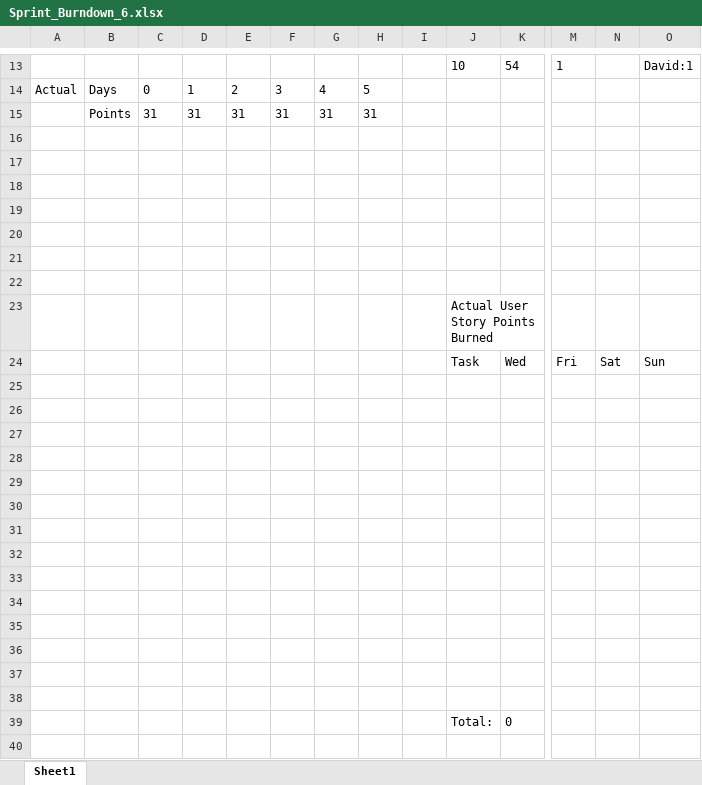
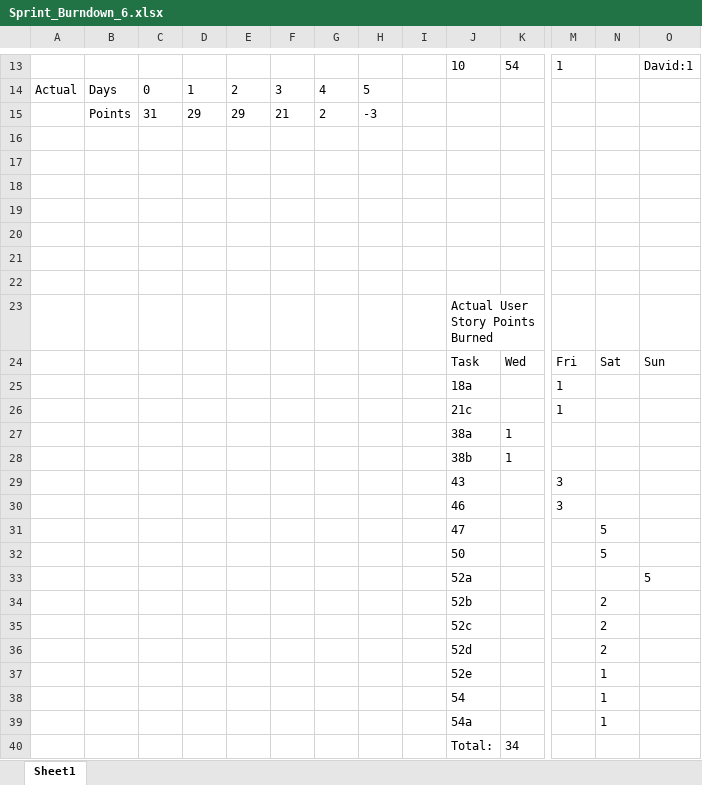
Before and after one commit to obDann/TEQApp, an Excel workbook: teamOverview/sprintBacklog/sprint_6/Sprint_Burndown_6.xlsx, sheet Sheet1, drawn as a sheet; only a part is shown, gaps mark what is left out; values as stored, in another font and other column widths than the file's, no borders; charts and pictures not drawn; removed rows and columns are numbered as before the commit, all else as after; rows hold the shown columns only; the diff names each change by its address in the sheet, - before the commit and + after, or states it on an @@ line.

Commit message:
completed sprint 6 actual

```diff
--- a/teamOverview/sprintBacklog/sprint_6/Sprint_Burndown_6.xlsx (sheet Sheet1)
+++ b/teamOverview/sprintBacklog/sprint_6/Sprint_Burndown_6.xlsx (sheet Sheet1)
-row 15:  | Points | 31 | 31 | 31 | 31 | 31 | 31
+row 15:  | Points | 31 | 29 | 29 | 21 | 2 | -3
-row 25: (empty)
+row 25:  |  |  |  |  |  |  |  |  | 18a |  | 1
-row 26: (empty)
+row 26:  |  |  |  |  |  |  |  |  | 21c |  | 1
-row 27: (empty)
+row 27:  |  |  |  |  |  |  |  |  | 38a | 1
-row 28: (empty)
+row 28:  |  |  |  |  |  |  |  |  | 38b | 1
-row 29: (empty)
+row 29:  |  |  |  |  |  |  |  |  | 43 |  | 3
-row 30: (empty)
+row 30:  |  |  |  |  |  |  |  |  | 46 |  | 3
-row 31: (empty)
+row 31:  |  |  |  |  |  |  |  |  | 47 |  |  | 5
-row 32: (empty)
+row 32:  |  |  |  |  |  |  |  |  | 50 |  |  | 5
-row 33: (empty)
+row 33:  |  |  |  |  |  |  |  |  | 52a |  |  |  | 5
-row 34: (empty)
+row 34:  |  |  |  |  |  |  |  |  | 52b |  |  | 2
-row 35: (empty)
+row 35:  |  |  |  |  |  |  |  |  | 52c |  |  | 2
-row 36: (empty)
+row 36:  |  |  |  |  |  |  |  |  | 52d |  |  | 2
-row 37: (empty)
+row 37:  |  |  |  |  |  |  |  |  | 52e |  |  | 1
-row 38: (empty)
+row 38:  |  |  |  |  |  |  |  |  | 54 |  |  | 1
-row 39:  |  |  |  |  |  |  |  |  | Total: | 0
+row 39:  |  |  |  |  |  |  |  |  | 54a |  |  | 1
+row 40:  |  |  |  |  |  |  |  |  | Total: | 34
```
Also changed, not shown: charts or pictures.
